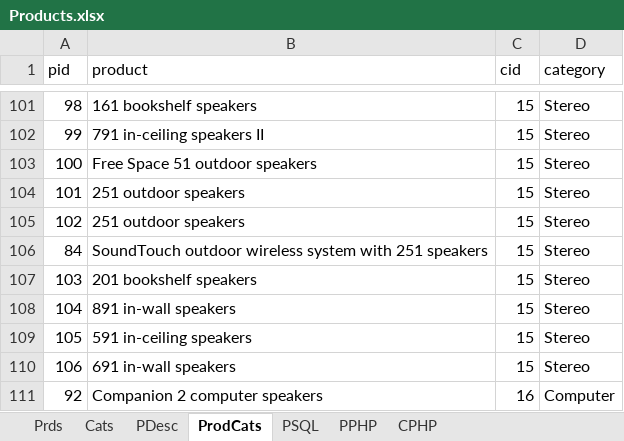
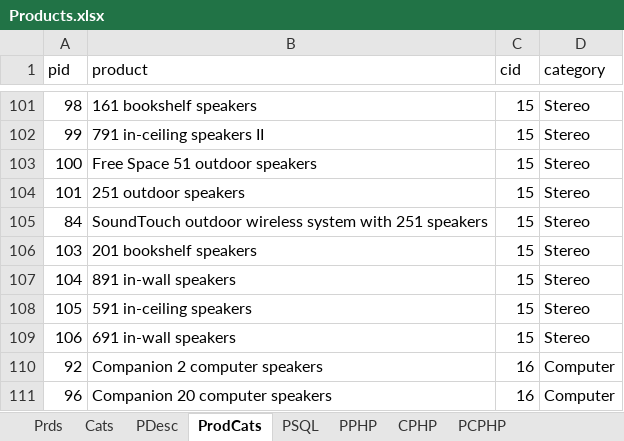
Before and after one commit to marcohern/ultimate, an Excel workbook: docs/Products.xlsx, sheet ProdCats, drawn as a sheet; only a part is shown, gaps mark what is left out; the shorter side is filled out with more unchanged rows; values as stored, in another font and other column widths than the file's, no borders; the diff names each change by its address in the sheet, - before the commit and + after, or states it on an @@ line.

```diff
--- a/docs/Products.xlsx (sheet ProdCats)
+++ b/docs/Products.xlsx (sheet ProdCats)
+sheet tab: PCPHP
-row 105: 102 | 251 outdoor speakers | 15 | Stereo
```
Also changed, not shown: 4 other files.
